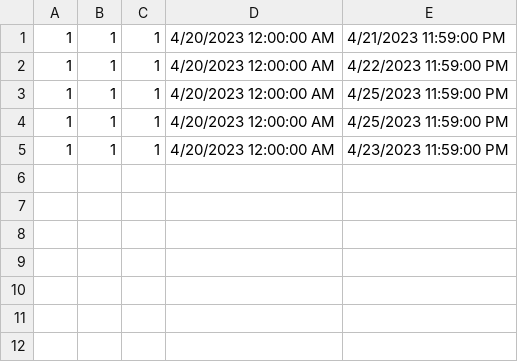
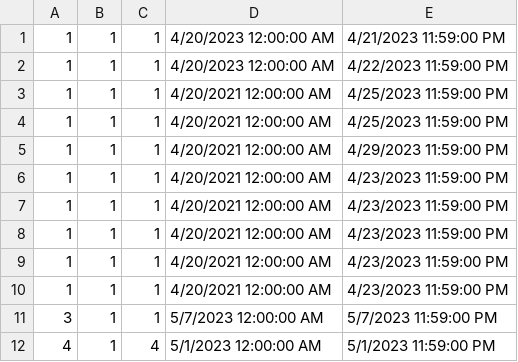
Before and after one commit to anjalovric/Tim1, a CSV file: InitialProject/Resources/Data/accommodationReservations.csv, drawn as a sheet.

```diff
--- a/InitialProject/Resources/Data/accommodationReservations.csv
+++ b/InitialProject/Resources/Data/accommodationReservations.csv
@@ -2,4 +2,11 @@
 1|1|1|4/20/2023 12:00:00 AM|4/22/2023 11:59:00 PM
-1|1|1|4/20/2023 12:00:00 AM|4/25/2023 11:59:00 PM
-1|1|1|4/20/2023 12:00:00 AM|4/25/2023 11:59:00 PM
-1|1|1|4/20/2023 12:00:00 AM|4/23/2023 11:59:00 PM
+1|1|1|4/20/2021 12:00:00 AM|4/25/2023 11:59:00 PM
+1|1|1|4/20/2021 12:00:00 AM|4/25/2023 11:59:00 PM
+1|1|1|4/20/2021 12:00:00 AM|4/29/2023 11:59:00 PM
+1|1|1|4/20/2021 12:00:00 AM|4/23/2023 11:59:00 PM
+1|1|1|4/20/2021 12:00:00 AM|4/23/2023 11:59:00 PM
+1|1|1|4/20/2021 12:00:00 AM|4/23/2023 11:59:00 PM
+1|1|1|4/20/2021 12:00:00 AM|4/23/2023 11:59:00 PM
+1|1|1|4/20/2021 12:00:00 AM|4/23/2023 11:59:00 PM
+3|1|1|5/7/2023 12:00:00 AM|5/7/2023 11:59:00 PM
+4|1|4|5/1/2023 12:00:00 AM|5/1/2023 11:59:00 PM
```
Also changed, not shown: 6 other files.
